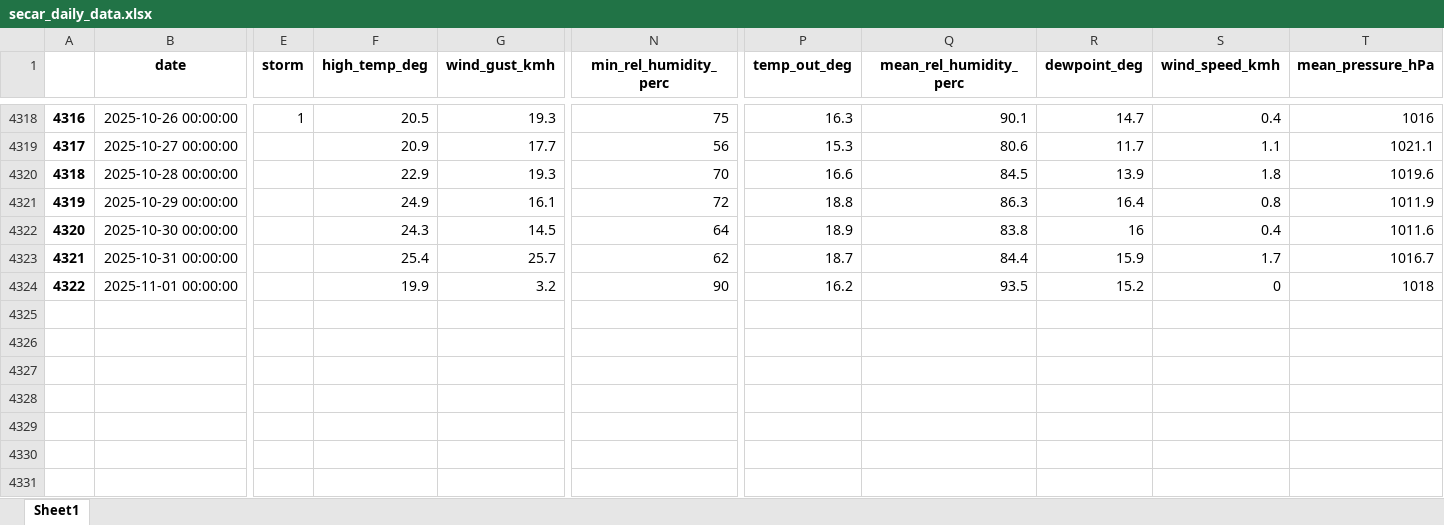
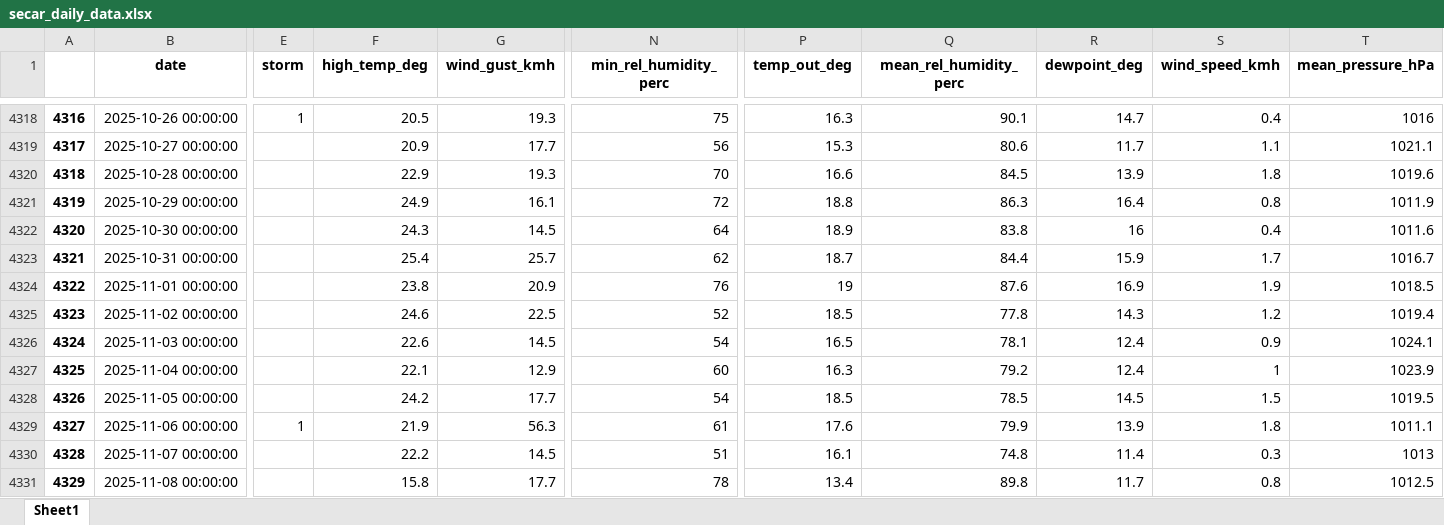
Before and after one commit to idfeiven/app-secar_meteo_data, an Excel workbook: data/secar_daily_data.xlsx, sheet Sheet1, drawn as a sheet; only a part is shown, gaps mark what is left out; values as stored, in another font and other column widths than the file's, no borders; rows hold the shown columns only; the diff names each change by its address in the sheet, - before the commit and + after, or states it on an @@ line.

```diff
--- a/data/secar_daily_data.xlsx (sheet Sheet1)
+++ b/data/secar_daily_data.xlsx (sheet Sheet1)
-F4324 (high_temp_deg): 19.9
+F4324 (high_temp_deg): 23.8
-G4324 (wind_gust_kmh): 3.2
+G4324 (wind_gust_kmh): 20.9
-N4324 (min_rel_humidity_perc): 90
+N4324 (min_rel_humidity_perc): 76
-P4324 (temp_out_deg): 16.2
+P4324 (temp_out_deg): 19
-Q4324 (mean_rel_humidity_perc): 93.5
+Q4324 (mean_rel_humidity_perc): 87.6
-R4324 (dewpoint_deg): 15.2
+R4324 (dewpoint_deg): 16.9
-S4324 (wind_speed_kmh): 0
+S4324 (wind_speed_kmh): 1.9
-T4324 (mean_pressure_hPa): 1018
+T4324 (mean_pressure_hPa): 1018.5
+row 4325: 4323 | 2025-11-02 00:00:00 |  | 24.6 | 22.5 | 52 | 18.5 | 77.8 | 14.3 | 1.2 | 1019.4
+row 4326: 4324 | 2025-11-03 00:00:00 |  | 22.6 | 14.5 | 54 | 16.5 | 78.1 | 12.4 | 0.9 | 1024.1
+row 4327: 4325 | 2025-11-04 00:00:00 |  | 22.1 | 12.9 | 60 | 16.3 | 79.2 | 12.4 | 1 | 1023.9
+row 4328: 4326 | 2025-11-05 00:00:00 |  | 24.2 | 17.7 | 54 | 18.5 | 78.5 | 14.5 | 1.5 | 1019.5
+row 4329: 4327 | 2025-11-06 00:00:00 | 1 | 21.9 | 56.3 | 61 | 17.6 | 79.9 | 13.9 | 1.8 | 1011.1
+row 4330: 4328 | 2025-11-07 00:00:00 |  | 22.2 | 14.5 | 51 | 16.1 | 74.8 | 11.4 | 0.3 | 1013
+row 4331: 4329 | 2025-11-08 00:00:00 |  | 15.8 | 17.7 | 78 | 13.4 | 89.8 | 11.7 | 0.8 | 1012.5
```
Also changed, not shown: data/daily_manual_rain_gage_data.xlsx, 11 other files.
